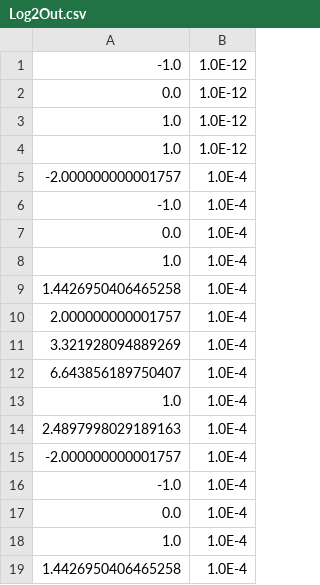
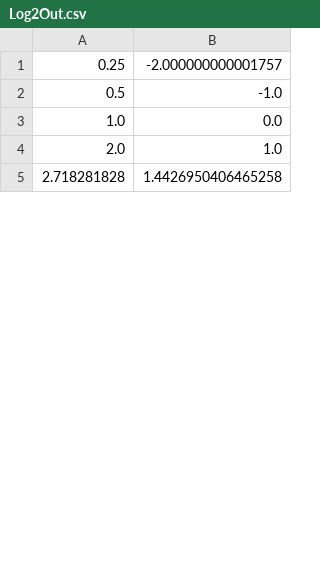
Before and after one commit to nibitoff/Software-testing, a CSV file: Lab2/src/main/resources/Outputs/Log2Out.csv, drawn as a sheet; only a part is shown; removed rows and columns are numbered as before the commit, all else as after; the diff names each change by its address in the sheet, - before the commit and + after, or states it on an @@ line.

```diff
--- a/Lab2/src/main/resources/Outputs/Log2Out.csv
+++ b/Lab2/src/main/resources/Outputs/Log2Out.csv
+column A, rows 1-5: 0.25 | 0.5 | 1.0 | 2.0 | 2.718281828
-column B, rows 15-19: all 1.0E-4
-row 1: -1.0 | 1.0E-12
-row 2: 0.0 | 1.0E-12
-row 3: 1.0 | 1.0E-12
-row 4: 1.0 | 1.0E-12
-row 5: -2.000000000001757 | 1.0E-4
-row 6: -1.0 | 1.0E-4
-row 7: 0.0 | 1.0E-4
-row 8: 1.0 | 1.0E-4
-row 9: 1.4426950406465258 | 1.0E-4
-row 10: 2.000000000001757 | 1.0E-4
-row 11: 3.321928094889269 | 1.0E-4
-row 12: 6.643856189750407 | 1.0E-4
-row 13: 1.0 | 1.0E-4
-row 14: 2.4897998029189163 | 1.0E-4
```
Also changed, not shown: Lab2/src/main/resources/Outputs/FunctionOut.csv, Lab2/src/main/resources/Outputs/LnOut.csv, 8 other files.
